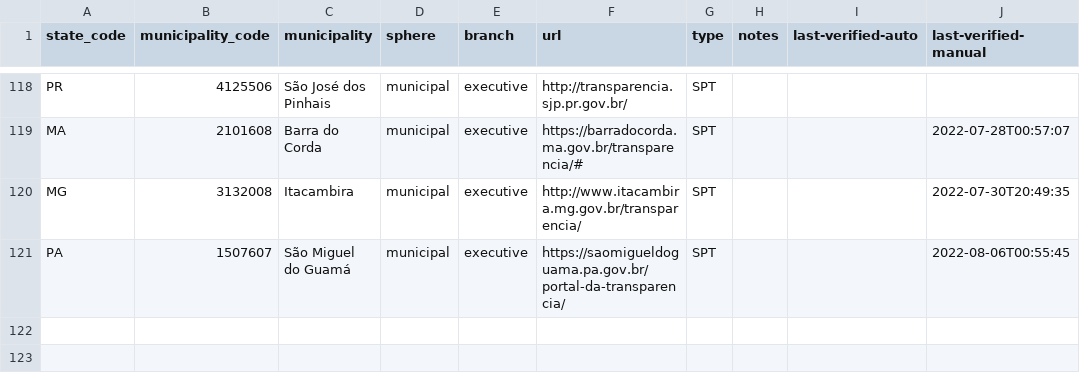
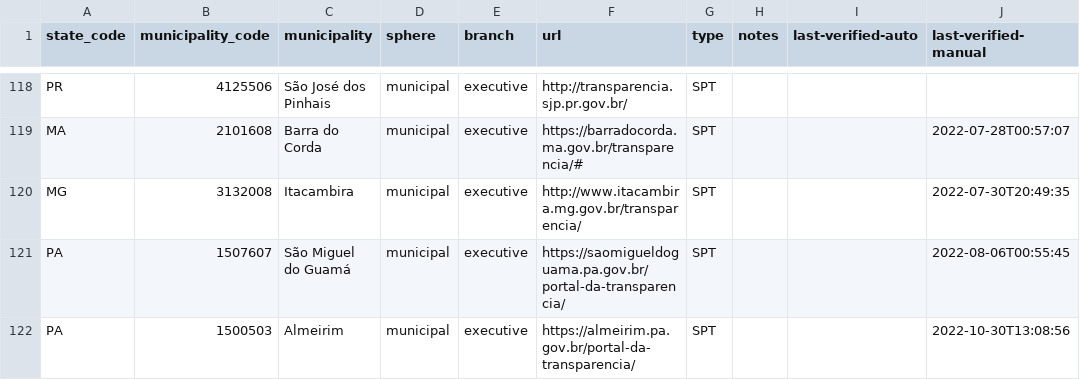
Before and after one commit to augusto-herrmann/transparencia-dados-abertos-brasil, a CSV file: data/valid/brazilian-transparency-and-open-data-portals.csv, drawn as a sheet; only a part is shown, gaps mark what is left out.

Commit message:
Add Almeirim transparency portal

```diff
--- a/data/valid/brazilian-transparency-and-open-data-portals.csv
+++ b/data/valid/brazilian-transparency-and-open-data-portals.csv
@@ -121 +121,2 @@ MG,3132008,Itacambira,municipal,executive,http://www.itacambira.mg.gov.br/transp
 PA,1507607,São Miguel do Guamá,municipal,executive,https://saomigueldoguama.pa.gov.br/portal-da-transparencia/,SPT,,,2022-08-06T00:55:45
+PA,1500503,Almeirim,municipal,executive,https://almeirim.pa.gov.br/portal-da-transparencia/,SPT,,,2022-10-30T13:08:56
```
